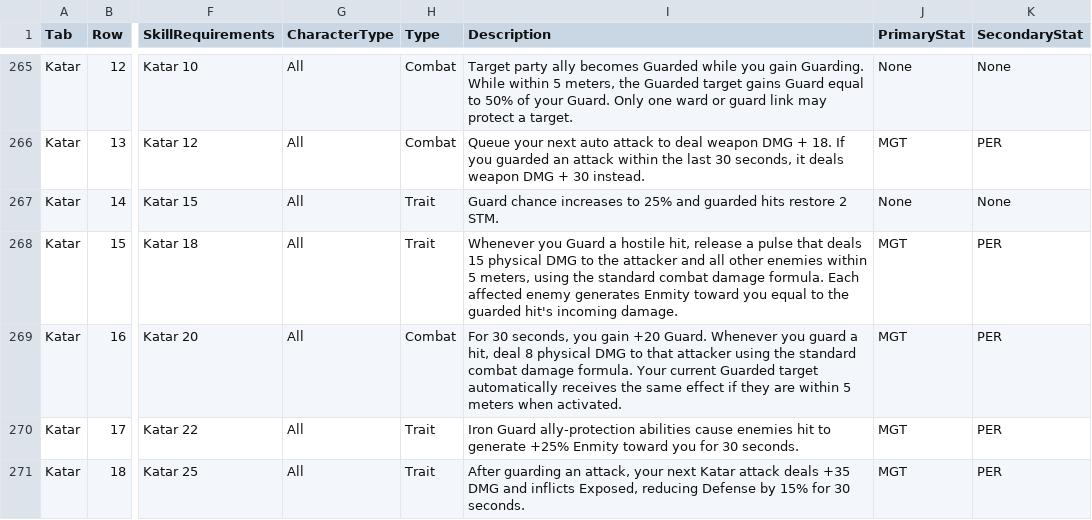
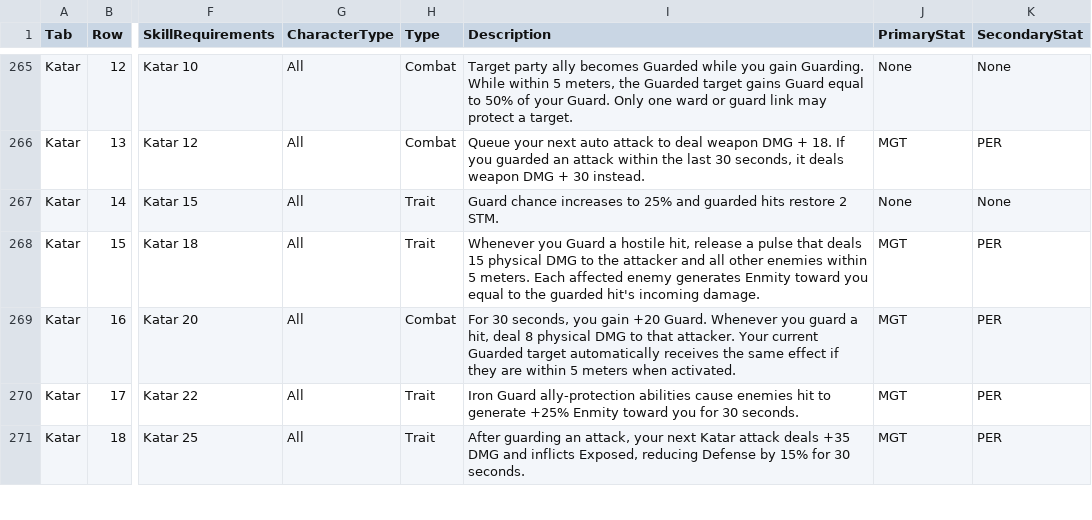
Before and after one commit to zunath/SWLOR_NWN, a CSV file: SWLOR.Game.Server/Readmes/CombatUpgradeBiblePerkManifest.csv, drawn as a sheet; only a part is shown, gaps mark what is left out; the diff names each change by its address in the sheet, - before the commit and + after, or states it on an @@ line.

```diff
--- a/SWLOR.Game.Server/Readmes/CombatUpgradeBiblePerkManifest.csv
+++ b/SWLOR.Game.Server/Readmes/CombatUpgradeBiblePerkManifest.csv
-I268 (Description): …within 5 meters, using the standard combat damage formula. Each affected…
+I268 (Description): …within 5 meters. Each affected…
-I269 (Description): …to that attacker using the standard combat damage formula. Your current…
+I269 (Description): …to that attacker. Your current…
```
Also changed, not shown: SWLOR.Game.Server/Readmes/CombatUpgradeBibleImplementationReview.csv, 2 other files.
